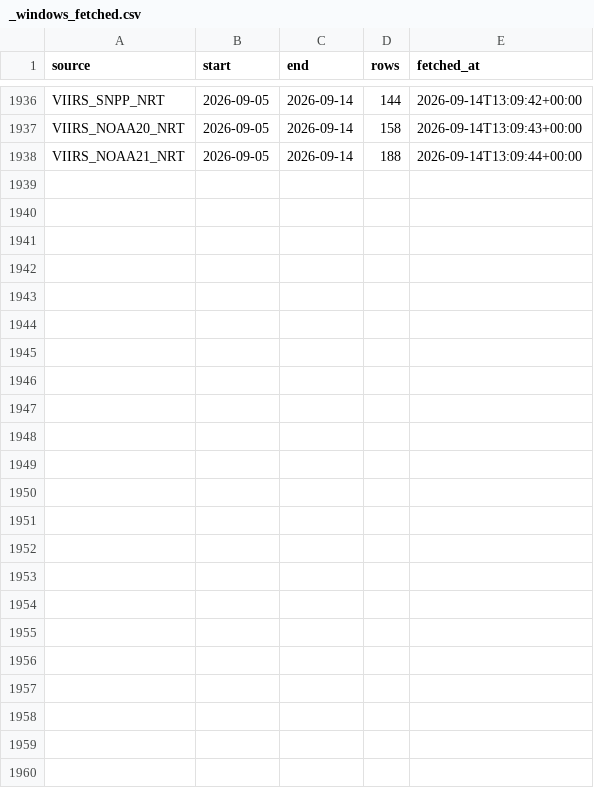
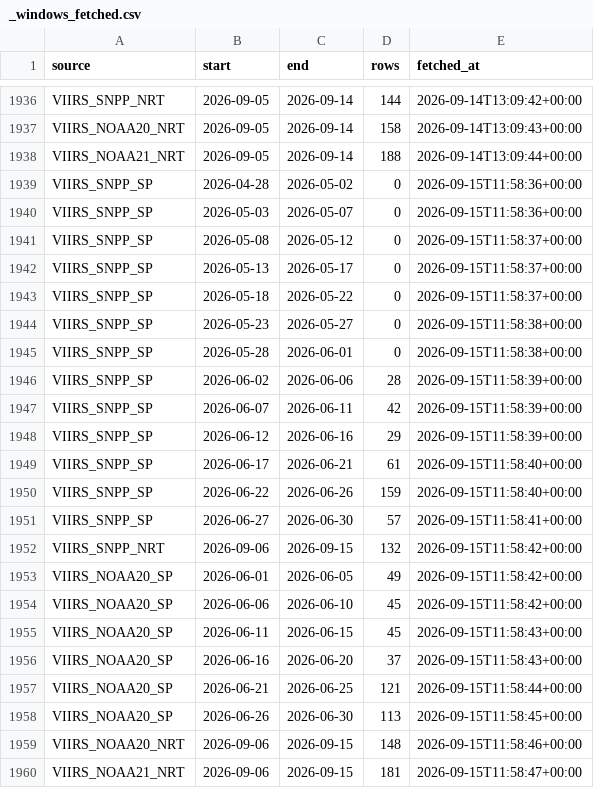
Before and after one commit to turtlestacker/uk-wildfire-satellite, a CSV file: data/raw/_windows_fetched.csv, drawn as a sheet; only a part is shown, gaps mark what is left out; the diff names each change by its address in the sheet, - before the commit and + after, or states it on an @@ line.

Commit message:
data: FIRMS update 2026-09-15

```diff
--- a/data/raw/_windows_fetched.csv
+++ b/data/raw/_windows_fetched.csv
+row 1939: VIIRS_SNPP_SP | 2026-04-28 | 2026-05-02 | 0 | 2026-09-15T11:58:36+00:00
+row 1940: VIIRS_SNPP_SP | 2026-05-03 | 2026-05-07 | 0 | 2026-09-15T11:58:36+00:00
+row 1941: VIIRS_SNPP_SP | 2026-05-08 | 2026-05-12 | 0 | 2026-09-15T11:58:37+00:00
+row 1942: VIIRS_SNPP_SP | 2026-05-13 | 2026-05-17 | 0 | 2026-09-15T11:58:37+00:00
+row 1943: VIIRS_SNPP_SP | 2026-05-18 | 2026-05-22 | 0 | 2026-09-15T11:58:37+00:00
+row 1944: VIIRS_SNPP_SP | 2026-05-23 | 2026-05-27 | 0 | 2026-09-15T11:58:38+00:00
+row 1945: VIIRS_SNPP_SP | 2026-05-28 | 2026-06-01 | 0 | 2026-09-15T11:58:38+00:00
+row 1946: VIIRS_SNPP_SP | 2026-06-02 | 2026-06-06 | 28 | 2026-09-15T11:58:39+00:00
+row 1947: VIIRS_SNPP_SP | 2026-06-07 | 2026-06-11 | 42 | 2026-09-15T11:58:39+00:00
+row 1948: VIIRS_SNPP_SP | 2026-06-12 | 2026-06-16 | 29 | 2026-09-15T11:58:39+00:00
+row 1949: VIIRS_SNPP_SP | 2026-06-17 | 2026-06-21 | 61 | 2026-09-15T11:58:40+00:00
+row 1950: VIIRS_SNPP_SP | 2026-06-22 | 2026-06-26 | 159 | 2026-09-15T11:58:40+00:00
+row 1951: VIIRS_SNPP_SP | 2026-06-27 | 2026-06-30 | 57 | 2026-09-15T11:58:41+00:00
+row 1952: VIIRS_SNPP_NRT | 2026-09-06 | 2026-09-15 | 132 | 2026-09-15T11:58:42+00:00
+row 1953: VIIRS_NOAA20_SP | 2026-06-01 | 2026-06-05 | 49 | 2026-09-15T11:58:42+00:00
+row 1954: VIIRS_NOAA20_SP | 2026-06-06 | 2026-06-10 | 45 | 2026-09-15T11:58:42+00:00
+row 1955: VIIRS_NOAA20_SP | 2026-06-11 | 2026-06-15 | 45 | 2026-09-15T11:58:43+00:00
+row 1956: VIIRS_NOAA20_SP | 2026-06-16 | 2026-06-20 | 37 | 2026-09-15T11:58:43+00:00
+row 1957: VIIRS_NOAA20_SP | 2026-06-21 | 2026-06-25 | 121 | 2026-09-15T11:58:44+00:00
+row 1958: VIIRS_NOAA20_SP | 2026-06-26 | 2026-06-30 | 113 | 2026-09-15T11:58:45+00:00
+row 1959: VIIRS_NOAA20_NRT | 2026-09-06 | 2026-09-15 | 148 | 2026-09-15T11:58:46+00:00
+row 1960: VIIRS_NOAA21_NRT | 2026-09-06 | 2026-09-15 | 181 | 2026-09-15T11:58:47+00:00
```
Also changed, not shown: data/processed/annual.csv, data/processed/daily.csv, 18 other files.
